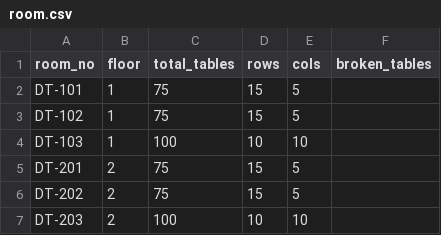
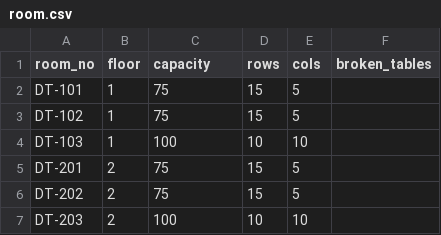
Before and after one commit to Sheteanjali/eco_seat_ai, a CSV file: docs/sample_data/room.csv, drawn as a sheet; only a part is shown.

```diff
--- a/docs/sample_data/room.csv
+++ b/docs/sample_data/room.csv
@@ -1,2 +1,2 @@
-room_no,floor,total_tables,rows,cols,broken_tables
+room_no,floor,capacity,rows,cols,broken_tables
 DT-101,1,75,15,5,
```
Also changed, not shown: docs/sample_data/students.csv, 13 other files.
